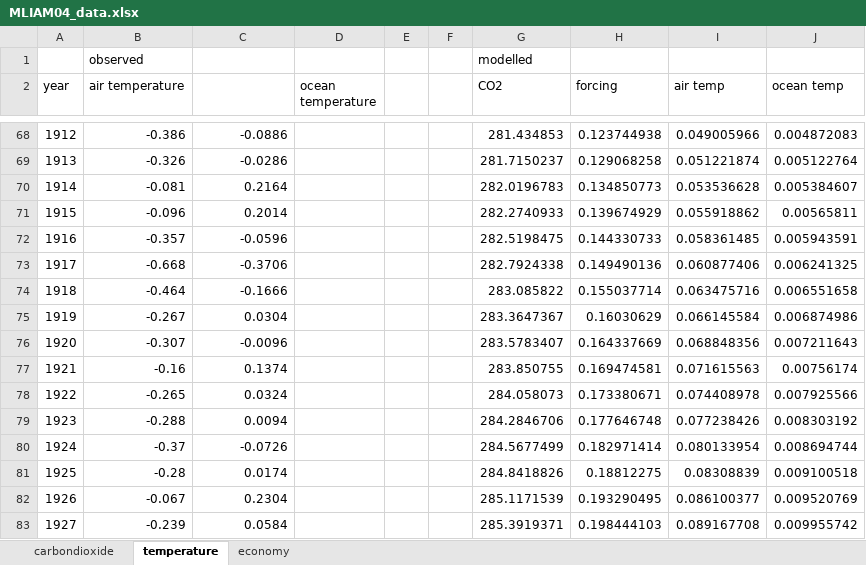
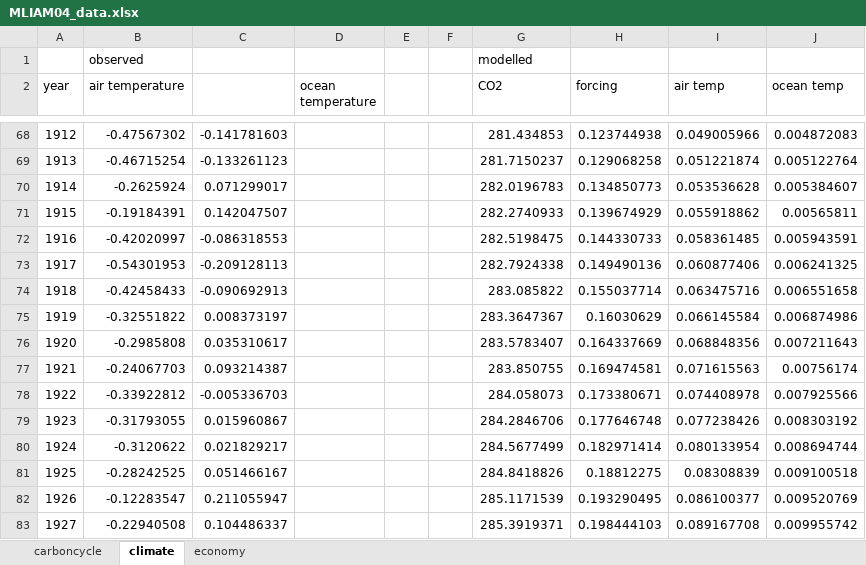
Before and after one commit to rtol/ClimateEconomics, an Excel workbook: MLIAM04_data.xlsx, sheet climate, drawn as a sheet; only a part is shown, gaps mark what is left out; values as stored, in another font and other column widths than the file's, no borders; the diff covers the shown part only; the diff names each change by its address in the sheet, - before the commit and + after, or states it on an @@ line.

```diff
--- a/MLIAM04_data.xlsx (sheet climate)
+++ b/MLIAM04_data.xlsx (sheet climate)
-sheet tab: carbondioxide
+sheet tab: carboncycle
-sheet tab: temperature
+sheet tab: climate
-B68 (air temperature): -0.386
+B68 (air temperature): -0.47567302
-C68: -0.0886
+C68: -0.141781603
-B69 (air temperature): -0.326
+B69 (air temperature): -0.46715254
-C69: -0.0286
+C69: -0.133261123
-B70 (air temperature): -0.081
+B70 (air temperature): -0.2625924
-C70: 0.2164
+C70: 0.071299017
-B71 (air temperature): -0.096
+B71 (air temperature): -0.19184391
-C71: 0.2014
+C71: 0.142047507
-B72 (air temperature): -0.357
+B72 (air temperature): -0.42020997
-C72: -0.0596
+C72: -0.086318553
-B73 (air temperature): -0.668
+B73 (air temperature): -0.54301953
-C73: -0.3706
+C73: -0.209128113
-B74 (air temperature): -0.464
+B74 (air temperature): -0.42458433
-C74: -0.1666
+C74: -0.090692913
-B75 (air temperature): -0.267
+B75 (air temperature): -0.32551822
-C75: 0.0304
+C75: 0.008373197
-B76 (air temperature): -0.307
+B76 (air temperature): -0.2985808
-C76: -0.0096
+C76: 0.035310617
-B77 (air temperature): -0.16
+B77 (air temperature): -0.24067703
-C77: 0.1374
+C77: 0.093214387
-B78 (air temperature): -0.265
+B78 (air temperature): -0.33922812
-C78: 0.0324
+C78: -0.005336703
-B79 (air temperature): -0.288
+B79 (air temperature): -0.31793055
-C79: 0.0094
+C79: 0.015960867
-B80 (air temperature): -0.37
+B80 (air temperature): -0.3120622
-C80: -0.0726
+C80: 0.021829217
-B81 (air temperature): -0.28
+B81 (air temperature): -0.28242525
-C81: 0.0174
+C81: 0.051466167
-B82 (air temperature): -0.067
+B82 (air temperature): -0.12283547
-C82: 0.2304
+C82: 0.211055947
-B83 (air temperature): -0.239
+B83 (air temperature): -0.22940508
-C83: 0.0584
+C83: 0.104486337
```
Also changed, not shown: 1 added row, 1 removed row, 1504 edited cells and cell formats elsewhere in this sheet, sheet economy, sheet carboncycle, formulas that keep their value, MLIAM01_results.xlsx, MLIAM05_data.xlsx, 17 other files.
